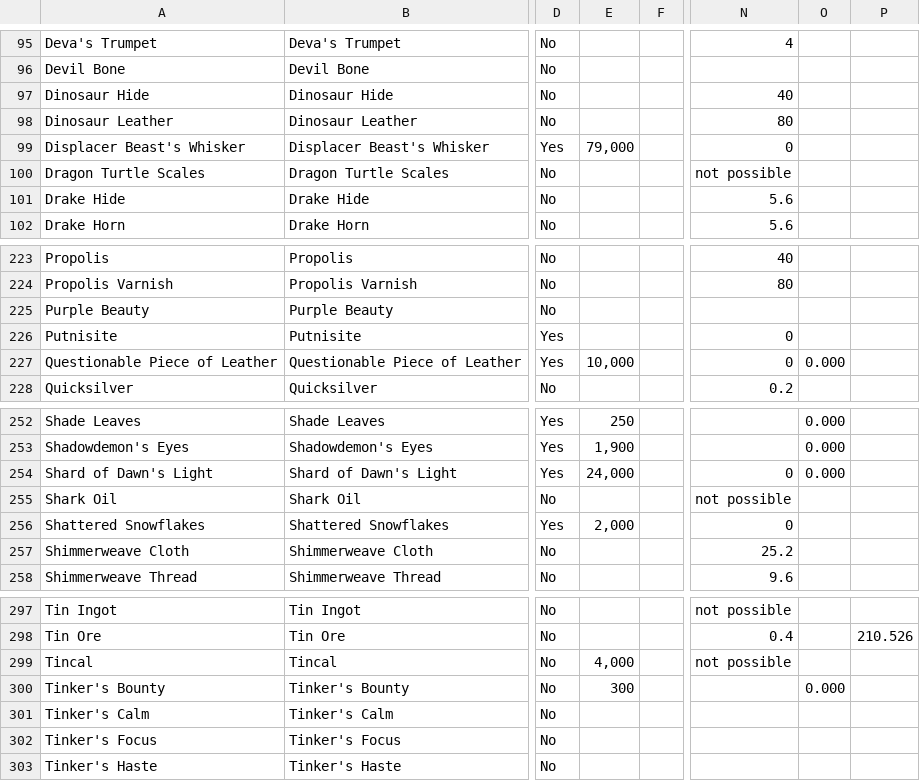
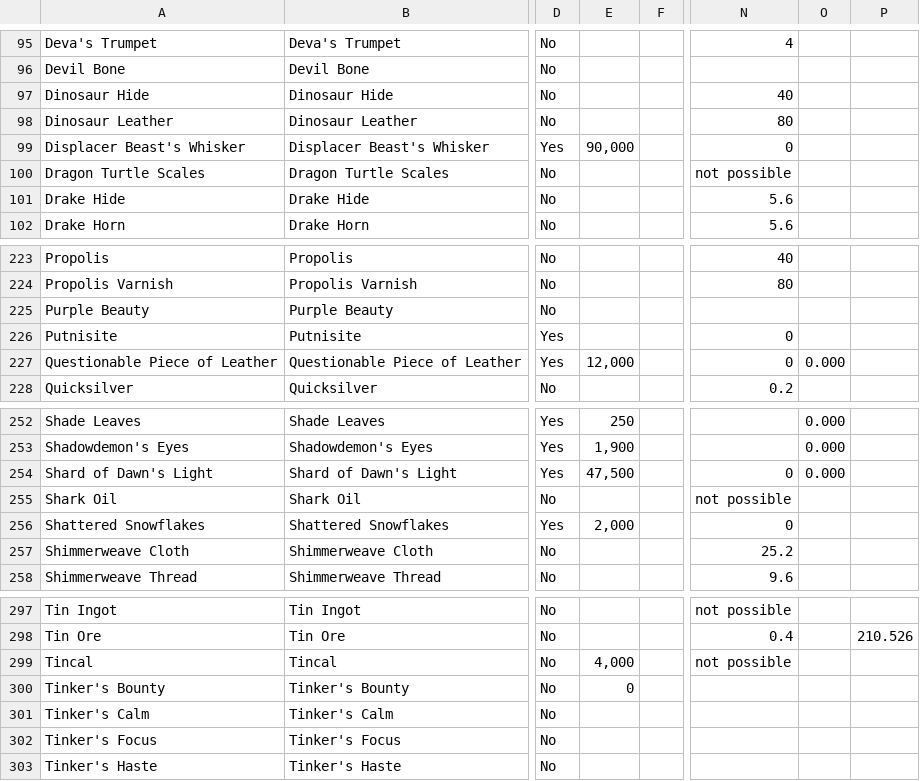
Before and after one commit to dalmposter/neverwinter-craft-calculator, a CSV file: Input/Resources.csv, drawn as a sheet; only a part is shown, gaps mark what is left out; the diff names each change by its address in the sheet, - before the commit and + after, or states it on an @@ line.

```diff
--- a/Input/Resources.csv
+++ b/Input/Resources.csv
-E99: 79,000
+E99: 90,000
-E227: 10,000
+E227: 12,000
-E254: 24,000
+E254: 47,500
-E300: 300
+E300: 0
-O300: 0.000
+O300: (empty)
```
Also changed, not shown: 3 other files.
